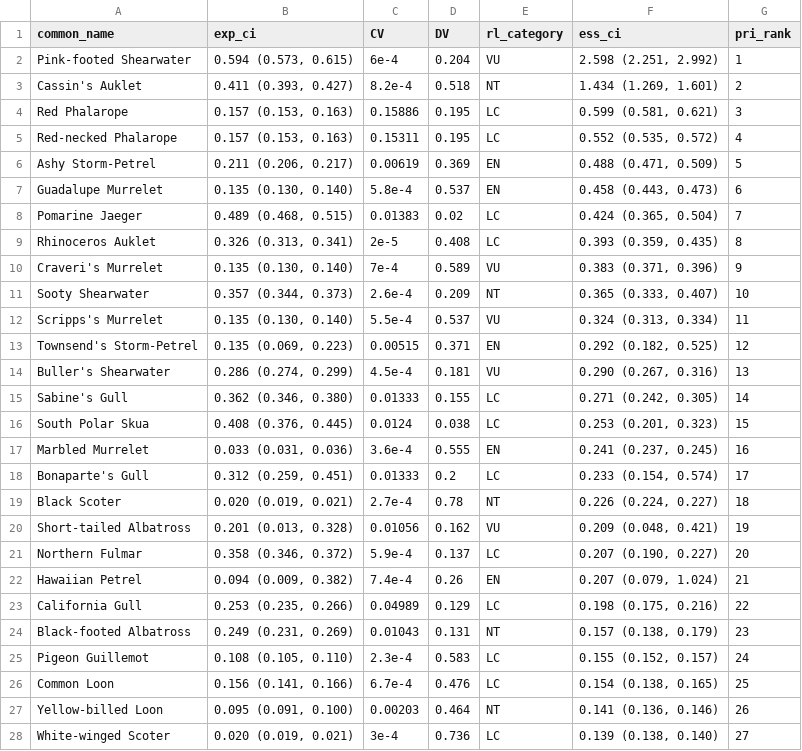
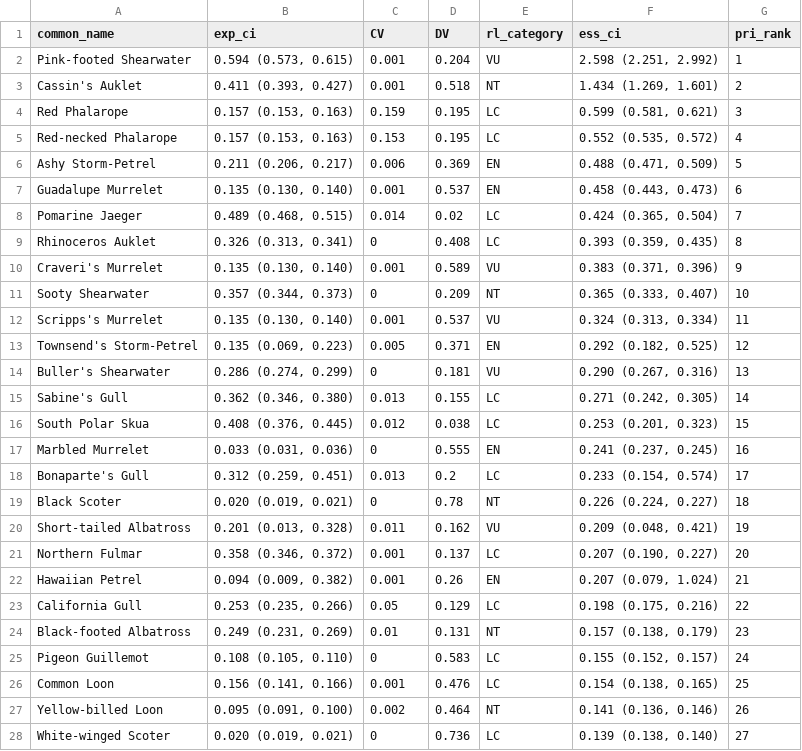
Before and after one commit to boriellis/pacific_OWED_seabird_prioritization, a CSV file: paper/CA_results_table.csv, drawn as a sheet; only a part is shown; the diff covers the shown part only.

```diff
--- a/paper/CA_results_table.csv
+++ b/paper/CA_results_table.csv
@@ -1,28 +1,28 @@
 common_name,exp_ci,CV,DV,rl_category,ess_ci,pri_rank
-Pink-footed Shearwater,"0.594 (0.573, 0.615)",6e-4,0.204,VU,"2.598 (2.251, 2.992)",1
-Cassin's Auklet,"0.411 (0.393, 0.427)",8.2e-4,0.518,NT,"1.434 (1.269, 1.601)",2
-Red Phalarope,"0.157 (0.153, 0.163)",0.15886,0.195,LC,"0.599 (0.581, 0.621)",3
-Red-necked Phalarope,"0.157 (0.153, 0.163)",0.15311,0.195,LC,"0.552 (0.535, 0.572)",4
-Ashy Storm-Petrel,"0.211 (0.206, 0.217)",0.00619,0.369,EN,"0.488 (0.471, 0.509)",5
-Guadalupe Murrelet,"0.135 (0.130, 0.140)",5.8e-4,0.537,EN,"0.458 (0.443, 0.473)",6
-Pomarine Jaeger,"0.489 (0.468, 0.515)",0.01383,0.02,LC,"0.424 (0.365, 0.504)",7
-Rhinoceros Auklet,"0.326 (0.313, 0.341)",2e-5,0.408,LC,"0.393 (0.359, 0.435)",8
-Craveri's Murrelet,"0.135 (0.130, 0.140)",7e-4,0.589,VU,"0.383 (0.371, 0.396)",9
-Sooty Shearwater,"0.357 (0.344, 0.373)",2.6e-4,0.209,NT,"0.365 (0.333, 0.407)",10
-Scripps's Murrelet,"0.135 (0.130, 0.140)",5.5e-4,0.537,VU,"0.324 (0.313, 0.334)",11
-Townsend's Storm-Petrel,"0.135 (0.069, 0.223)",0.00515,0.371,EN,"0.292 (0.182, 0.525)",12
-Buller's Shearwater,"0.286 (0.274, 0.299)",4.5e-4,0.181,VU,"0.290 (0.267, 0.316)",13
-Sabine's Gull,"0.362 (0.346, 0.380)",0.01333,0.155,LC,"0.271 (0.242, 0.305)",14
-South Polar Skua,"0.408 (0.376, 0.445)",0.0124,0.038,LC,"0.253 (0.201, 0.323)",15
-Marbled Murrelet,"0.033 (0.031, 0.036)",3.6e-4,0.555,EN,"0.241 (0.237, 0.245)",16
-Bonaparte's Gull,"0.312 (0.259, 0.451)",0.01333,0.2,LC,"0.233 (0.154, 0.574)",17
-Black Scoter,"0.020 (0.019, 0.021)",2.7e-4,0.78,NT,"0.226 (0.224, 0.227)",18
-Short-tailed Albatross,"0.201 (0.013, 0.328)",0.01056,0.162,VU,"0.209 (0.048, 0.421)",19
-Northern Fulmar,"0.358 (0.346, 0.372)",5.9e-4,0.137,LC,"0.207 (0.190, 0.227)",20
-Hawaiian Petrel,"0.094 (0.009, 0.382)",7.4e-4,0.26,EN,"0.207 (0.079, 1.024)",21
-California Gull,"0.253 (0.235, 0.266)",0.04989,0.129,LC,"0.198 (0.175, 0.216)",22
-Black-footed Albatross,"0.249 (0.231, 0.269)",0.01043,0.131,NT,"0.157 (0.138, 0.179)",23
-Pigeon Guillemot,"0.108 (0.105, 0.110)",2.3e-4,0.583,LC,"0.155 (0.152, 0.157)",24
-Common Loon,"0.156 (0.141, 0.166)",6.7e-4,0.476,LC,"0.154 (0.138, 0.165)",25
-Yellow-billed Loon,"0.095 (0.091, 0.100)",0.00203,0.464,NT,"0.141 (0.136, 0.146)",26
-White-winged Scoter,"0.020 (0.019, 0.021)",3e-4,0.736,LC,"0.139 (0.138, 0.140)",27
+Pink-footed Shearwater,"0.594 (0.573, 0.615)",0.001,0.204,VU,"2.598 (2.251, 2.992)",1
+Cassin's Auklet,"0.411 (0.393, 0.427)",0.001,0.518,NT,"1.434 (1.269, 1.601)",2
+Red Phalarope,"0.157 (0.153, 0.163)",0.159,0.195,LC,"0.599 (0.581, 0.621)",3
+Red-necked Phalarope,"0.157 (0.153, 0.163)",0.153,0.195,LC,"0.552 (0.535, 0.572)",4
+Ashy Storm-Petrel,"0.211 (0.206, 0.217)",0.006,0.369,EN,"0.488 (0.471, 0.509)",5
+Guadalupe Murrelet,"0.135 (0.130, 0.140)",0.001,0.537,EN,"0.458 (0.443, 0.473)",6
+Pomarine Jaeger,"0.489 (0.468, 0.515)",0.014,0.02,LC,"0.424 (0.365, 0.504)",7
+Rhinoceros Auklet,"0.326 (0.313, 0.341)",0,0.408,LC,"0.393 (0.359, 0.435)",8
+Craveri's Murrelet,"0.135 (0.130, 0.140)",0.001,0.589,VU,"0.383 (0.371, 0.396)",9
+Sooty Shearwater,"0.357 (0.344, 0.373)",0,0.209,NT,"0.365 (0.333, 0.407)",10
+Scripps's Murrelet,"0.135 (0.130, 0.140)",0.001,0.537,VU,"0.324 (0.313, 0.334)",11
+Townsend's Storm-Petrel,"0.135 (0.069, 0.223)",0.005,0.371,EN,"0.292 (0.182, 0.525)",12
+Buller's Shearwater,"0.286 (0.274, 0.299)",0,0.181,VU,"0.290 (0.267, 0.316)",13
+Sabine's Gull,"0.362 (0.346, 0.380)",0.013,0.155,LC,"0.271 (0.242, 0.305)",14
+South Polar Skua,"0.408 (0.376, 0.445)",0.012,0.038,LC,"0.253 (0.201, 0.323)",15
+Marbled Murrelet,"0.033 (0.031, 0.036)",0,0.555,EN,"0.241 (0.237, 0.245)",16
+Bonaparte's Gull,"0.312 (0.259, 0.451)",0.013,0.2,LC,"0.233 (0.154, 0.574)",17
+Black Scoter,"0.020 (0.019, 0.021)",0,0.78,NT,"0.226 (0.224, 0.227)",18
+Short-tailed Albatross,"0.201 (0.013, 0.328)",0.011,0.162,VU,"0.209 (0.048, 0.421)",19
+Northern Fulmar,"0.358 (0.346, 0.372)",0.001,0.137,LC,"0.207 (0.190, 0.227)",20
+Hawaiian Petrel,"0.094 (0.009, 0.382)",0.001,0.26,EN,"0.207 (0.079, 1.024)",21
+California Gull,"0.253 (0.235, 0.266)",0.05,0.129,LC,"0.198 (0.175, 0.216)",22
+Black-footed Albatross,"0.249 (0.231, 0.269)",0.01,0.131,NT,"0.157 (0.138, 0.179)",23
+Pigeon Guillemot,"0.108 (0.105, 0.110)",0,0.583,LC,"0.155 (0.152, 0.157)",24
+Common Loon,"0.156 (0.141, 0.166)",0.001,0.476,LC,"0.154 (0.138, 0.165)",25
+Yellow-billed Loon,"0.095 (0.091, 0.100)",0.002,0.464,NT,"0.141 (0.136, 0.146)",26
+White-winged Scoter,"0.020 (0.019, 0.021)",0,0.736,LC,"0.139 (0.138, 0.140)",27
```
Also changed, not shown: 46 edited cells elsewhere in this file, 1 other file.
